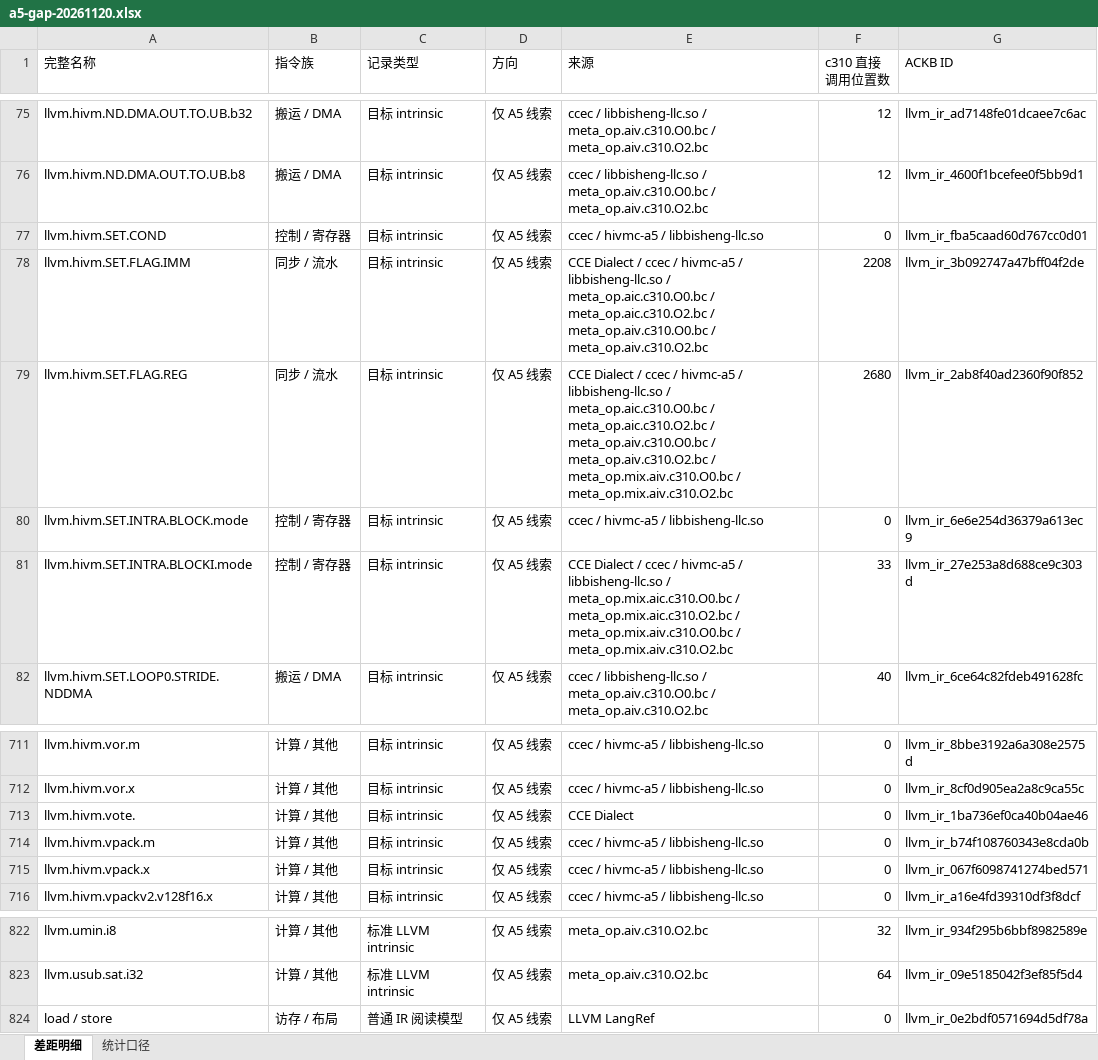
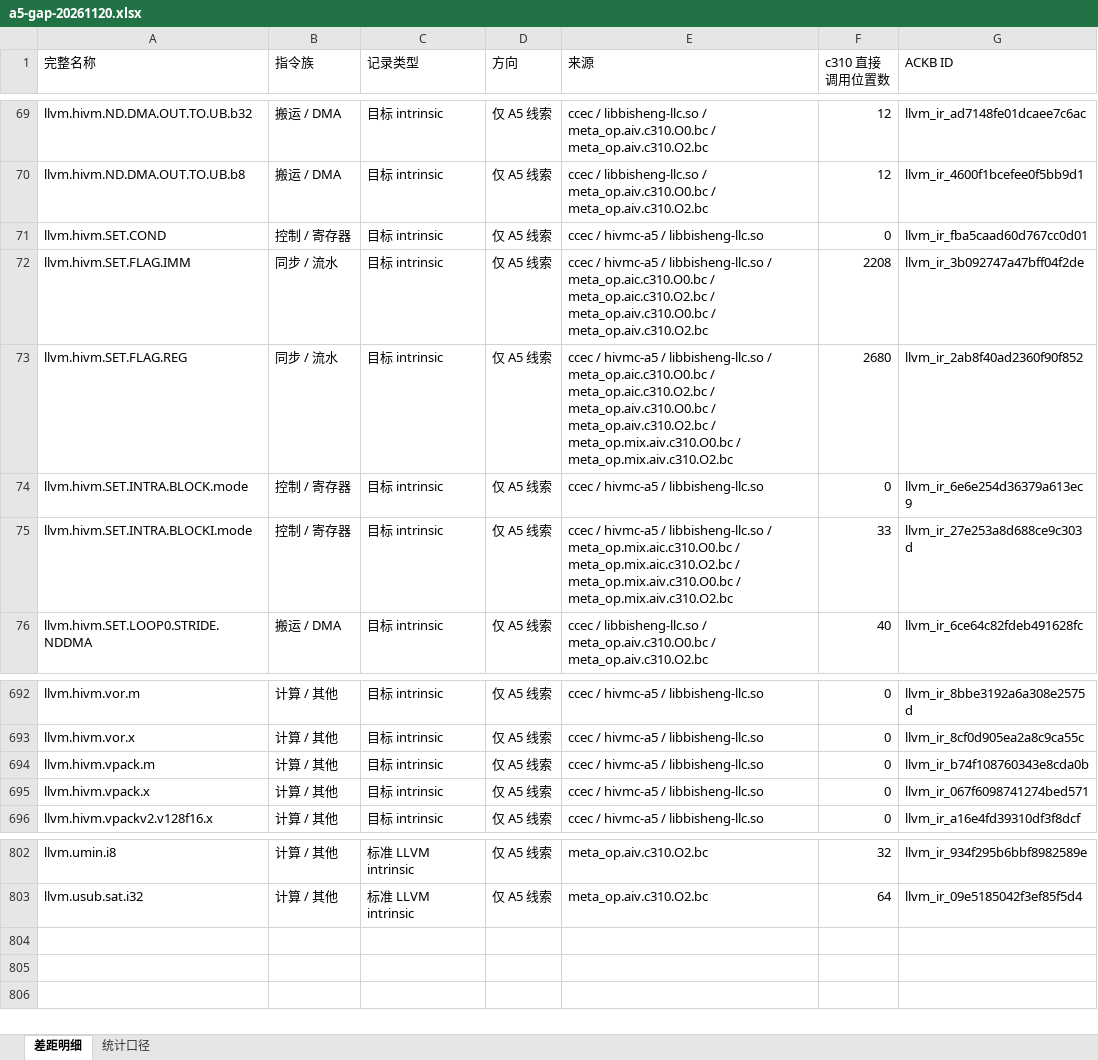
Before and after one commit to mmyy1217/ACKB, an Excel workbook: web/insights/files/a5-gap-20261120.xlsx, sheet 差距明细, drawn as a sheet; only a part is shown, gaps mark what is left out; values as stored, in another font and other column widths than the file's, no borders; table styles not drawn; removed rows and columns are numbered as before the commit, all else as after; the diff covers the shown part only; the diff names each change by its address in the sheet, - before the commit and + after, or states it on an @@ line.

Commit message:
fix: derive LLVM records and A5 gaps exclusively from CANN

```diff
--- a/web/insights/files/a5-gap-20261120.xlsx (sheet 差距明细)
+++ b/web/insights/files/a5-gap-20261120.xlsx (sheet 差距明细)
-E72 (来源): CCE Dialect / ccec /…
+E72 (来源): ccec /…
-E73 (来源): CCE Dialect / ccec /…
+E73 (来源): ccec /…
-E75 (来源): CCE Dialect / ccec /…
+E75 (来源): ccec /…
-row 713: llvm.hivm.vote. | 计算 / 其他 | 目标 intrinsic | 仅 A5 线索 | CCE Dialect | 0 | llvm_ir_1ba736ef0ca40b04ae46
-row 824: load / store | 访存 / 布局 | 普通 IR 阅读模型 | 仅 A5 线索 | LLVM LangRef | 0 | llvm_ir_0e2bdf0571694d5df78a
```
Also changed, not shown: 19 removed rows and 5 edited cells elsewhere in this sheet, sheet 统计口径, 24 other files.
